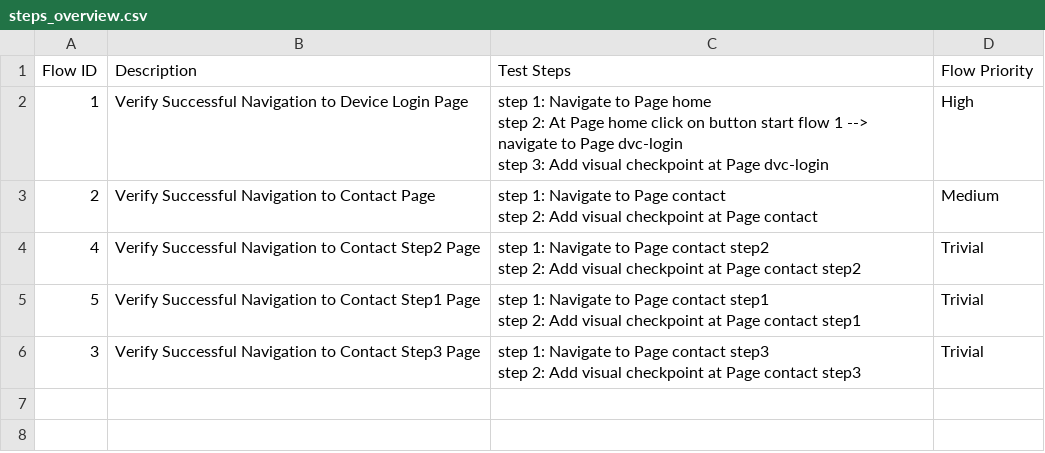
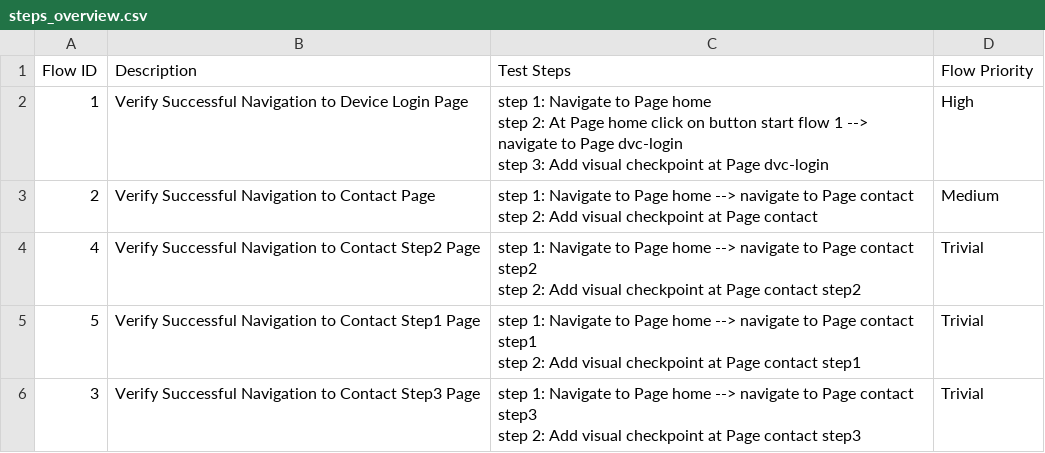
Before and after one commit to locthn/fill-form-prod, a CSV file: Test Steps/steps_overview.csv, drawn as a sheet.

```diff
--- a/Test Steps/steps_overview.csv
+++ b/Test Steps/steps_overview.csv
@@ -4,9 +4,9 @@ step 2: At Page home click on button start flow 1 --> navigate to Page dvc-login
 step 3: Add visual checkpoint at Page dvc-login",High
-2,Verify Successful Navigation to Contact Page,"step 1: Navigate to Page contact
-step 2: Add visual checkpoint at Page contact",Medium
-4,Verify Successful Navigation to Contact Step2 Page,"step 1: Navigate to Page contact step2
-step 2: Add visual checkpoint at Page contact step2",Trivial
-5,Verify Successful Navigation to Contact Step1 Page,"step 1: Navigate to Page contact step1
-step 2: Add visual checkpoint at Page contact step1",Trivial
-3,Verify Successful Navigation to Contact Step3 Page,"step 1: Navigate to Page contact step3
-step 2: Add visual checkpoint at Page contact step3",Trivial
+2,Verify Successful Navigation to Contact Page,"step 1: Navigate to Page home --> navigate to Page contact
+step 2: Add visual checkpoint at Page contact",Medium
+4,Verify Successful Navigation to Contact Step2 Page,"step 1: Navigate to Page home --> navigate to Page contact step2
+step 2: Add visual checkpoint at Page contact step2",Trivial
+5,Verify Successful Navigation to Contact Step1 Page,"step 1: Navigate to Page home --> navigate to Page contact step1
+step 2: Add visual checkpoint at Page contact step1",Trivial
+3,Verify Successful Navigation to Contact Step3 Page,"step 1: Navigate to Page home --> navigate to Page contact step3
+step 2: Add visual checkpoint at Page contact step3",Trivial
```
Also changed, not shown: 17 other files.
